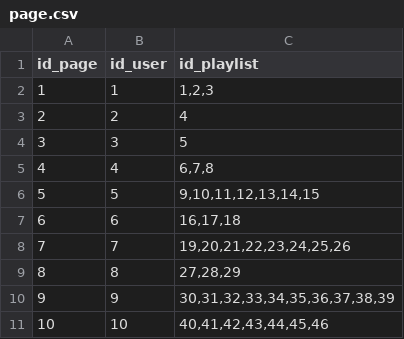
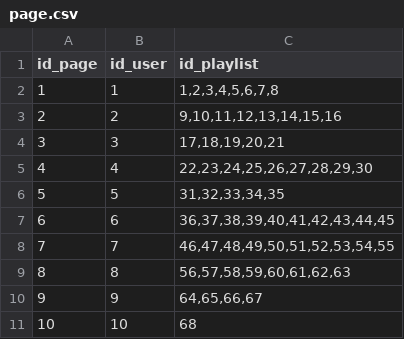
Before and after one commit to uvsq22103405/PROJET_BD, a CSV file: page.csv, drawn as a sheet.

```diff
--- a/page.csv
+++ b/page.csv
@@ -1,11 +1,11 @@
 "id_page","id_user","id_playlist"
-"1","1","1,2,3"
-"2","2","4"
-"3","3","5"
-"4","4","6,7,8"
-"5","5","9,10,11,12,13,14,15"
-"6","6","16,17,18"
-"7","7","19,20,21,22,23,24,25,26"
-"8","8","27,28,29"
-"9","9","30,31,32,33,34,35,36,37,38,39"
-"10","10","40,41,42,43,44,45,46"
+"1","1","1,2,3,4,5,6,7,8"
+"2","2","9,10,11,12,13,14,15,16"
+"3","3","17,18,19,20,21"
+"4","4","22,23,24,25,26,27,28,29,30"
+"5","5","31,32,33,34,35"
+"6","6","36,37,38,39,40,41,42,43,44,45"
+"7","7","46,47,48,49,50,51,52,53,54,55"
+"8","8","56,57,58,59,60,61,62,63"
+"9","9","64,65,66,67"
+"10","10","68"
```
Also changed, not shown: after.csv, avis.csv, 11 other files.
